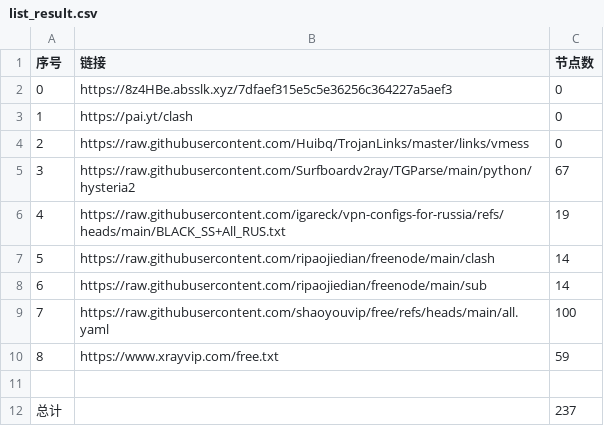
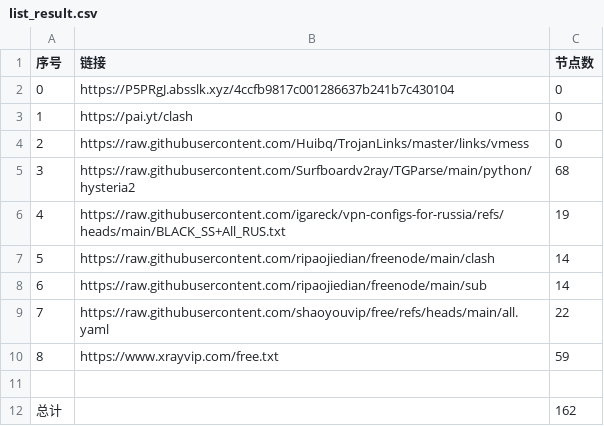
Before and after one commit to ya980/NoMoreWalls, a CSV file: list_result.csv, drawn as a sheet.

```diff
--- a/list_result.csv
+++ b/list_result.csv
@@ -1,6 +1,6 @@
 序号,链接,节点数
-0,https://8z4HBe.absslk.xyz/7dfaef315e5c5e36256c364227a5aef3,0
+0,https://P5PRgJ.absslk.xyz/4ccfb9817c001286637b241b7c430104,0
 1,https://pai.yt/clash,0
 2,https://raw.githubusercontent.com/Huibq/TrojanLinks/master/links/vmess,0
-3,https://raw.githubusercontent.com/Surfboardv2ray/TGParse/main/python/hysteria2,67
+3,https://raw.githubusercontent.com/Surfboardv2ray/TGParse/main/python/hysteria2,68
 4,https://raw.githubusercontent.com/igareck/vpn-configs-for-russia/refs/heads/main/BLACK_SS+All_RUS.txt,19
@@ -8,5 +8,5 @@
 6,https://raw.githubusercontent.com/ripaojiedian/freenode/main/sub,14
-7,https://raw.githubusercontent.com/shaoyouvip/free/refs/heads/main/all.yaml,100
+7,https://raw.githubusercontent.com/shaoyouvip/free/refs/heads/main/all.yaml,22
 8,https://www.xrayvip.com/free.txt,59
 
-总计,,237
+总计,,162
```
Also changed, not shown: 22 other files.
